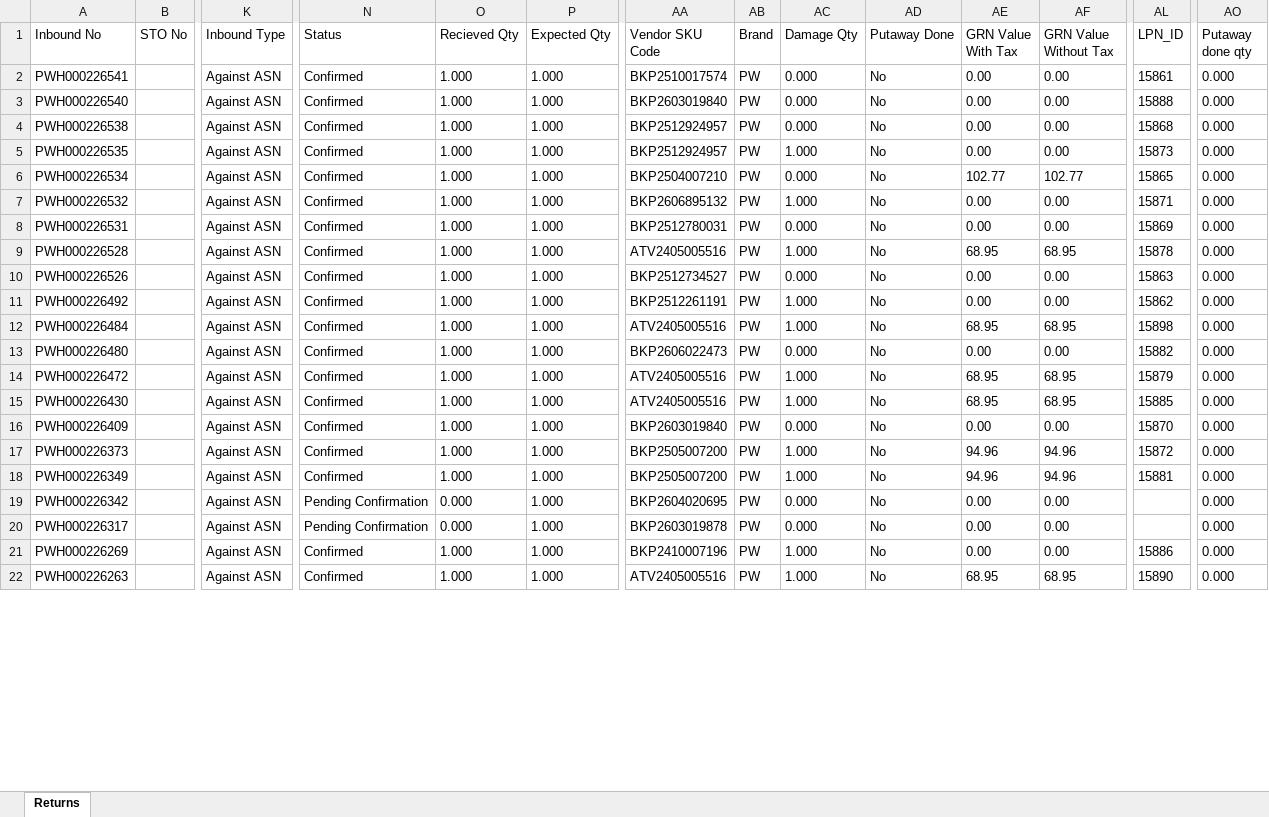
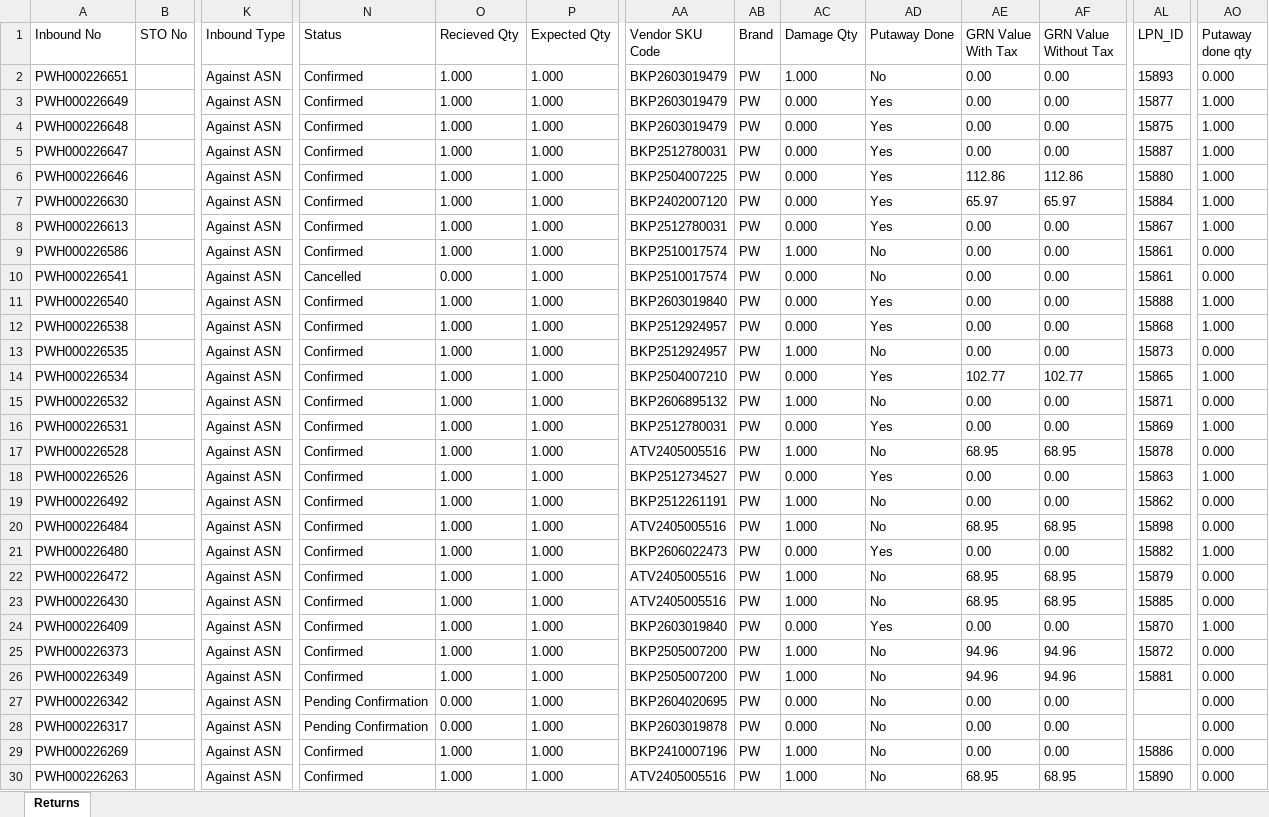
Before and after one commit to Kamal2-Pal/PW-Master-Dashboard-V2, an Excel workbook: returns.xlsx, sheet Returns, drawn as a sheet; only a part is shown, gaps mark what is left out; values as stored, in another font and other column widths than the file's, no borders; addresses are those after the commit; rows hold the shown columns only; the diff covers the shown part only; the diff names each change by its address in the sheet, - before the commit and + after, or states it on an @@ line.

```diff
--- a/returns.xlsx (sheet Returns)
+++ b/returns.xlsx (sheet Returns)
+row 2: PWH000226651 |  | Against ASN | Confirmed | 1.000 | 1.000 | BKP2603019479 | PW | 1.000 | No | 0.00 | 0.00 | 15893 | 0.000
+row 3: PWH000226649 |  | Against ASN | Confirmed | 1.000 | 1.000 | BKP2603019479 | PW | 0.000 | Yes | 0.00 | 0.00 | 15877 | 1.000
+row 4: PWH000226648 |  | Against ASN | Confirmed | 1.000 | 1.000 | BKP2603019479 | PW | 0.000 | Yes | 0.00 | 0.00 | 15875 | 1.000
+row 5: PWH000226647 |  | Against ASN | Confirmed | 1.000 | 1.000 | BKP2512780031 | PW | 0.000 | Yes | 0.00 | 0.00 | 15887 | 1.000
+row 6: PWH000226646 |  | Against ASN | Confirmed | 1.000 | 1.000 | BKP2504007225 | PW | 0.000 | Yes | 112.86 | 112.86 | 15880 | 1.000
+row 7: PWH000226630 |  | Against ASN | Confirmed | 1.000 | 1.000 | BKP2402007120 | PW | 0.000 | Yes | 65.97 | 65.97 | 15884 | 1.000
+row 8: PWH000226613 |  | Against ASN | Confirmed | 1.000 | 1.000 | BKP2512780031 | PW | 0.000 | Yes | 0.00 | 0.00 | 15867 | 1.000
+row 9: PWH000226586 |  | Against ASN | Confirmed | 1.000 | 1.000 | BKP2510017574 | PW | 1.000 | No | 0.00 | 0.00 | 15861 | 0.000
-N10 (Status): Confirmed
+N10 (Status): Cancelled
-O10 (Recieved Qty): 1.000
+O10 (Recieved Qty): 0.000
-AD11:AD12 (Putaway Done): No
+AD11:AD12 (Putaway Done): Yes
-AO11:AO12 (Putaway done qty): 0.000
+AO11:AO12 (Putaway done qty): 1.000
-AD14 (Putaway Done): No
+AD14 (Putaway Done): Yes
-AO14 (Putaway done qty): 0.000
+AO14 (Putaway done qty): 1.000
-AD16 (Putaway Done): No
+AD16 (Putaway Done): Yes
-AO16 (Putaway done qty): 0.000
+AO16 (Putaway done qty): 1.000
-AD18 (Putaway Done): No
+AD18 (Putaway Done): Yes
-AO18 (Putaway done qty): 0.000
+AO18 (Putaway done qty): 1.000
-AD21 (Putaway Done): No
+AD21 (Putaway Done): Yes
-AO21 (Putaway done qty): 0.000
+AO21 (Putaway done qty): 1.000
-AD24 (Putaway Done): No
+AD24 (Putaway Done): Yes
-AO24 (Putaway done qty): 0.000
+AO24 (Putaway done qty): 1.000
```
Also changed, not shown: 25 edited cells elsewhere in this sheet, 3 other files.
